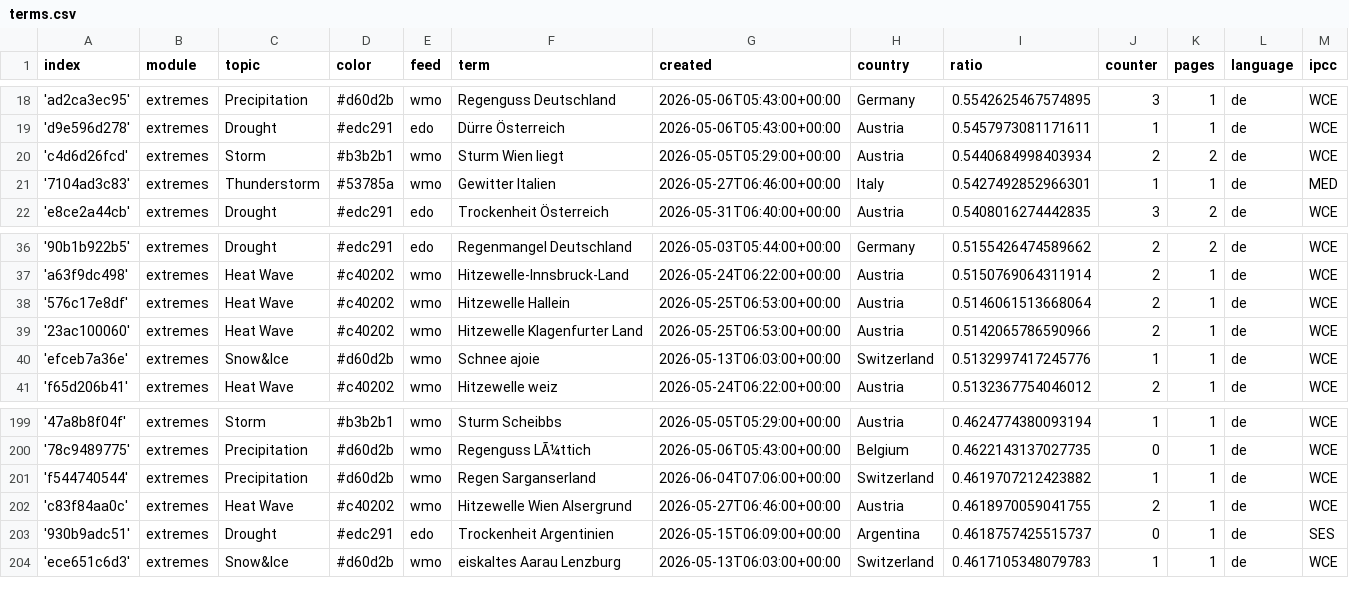
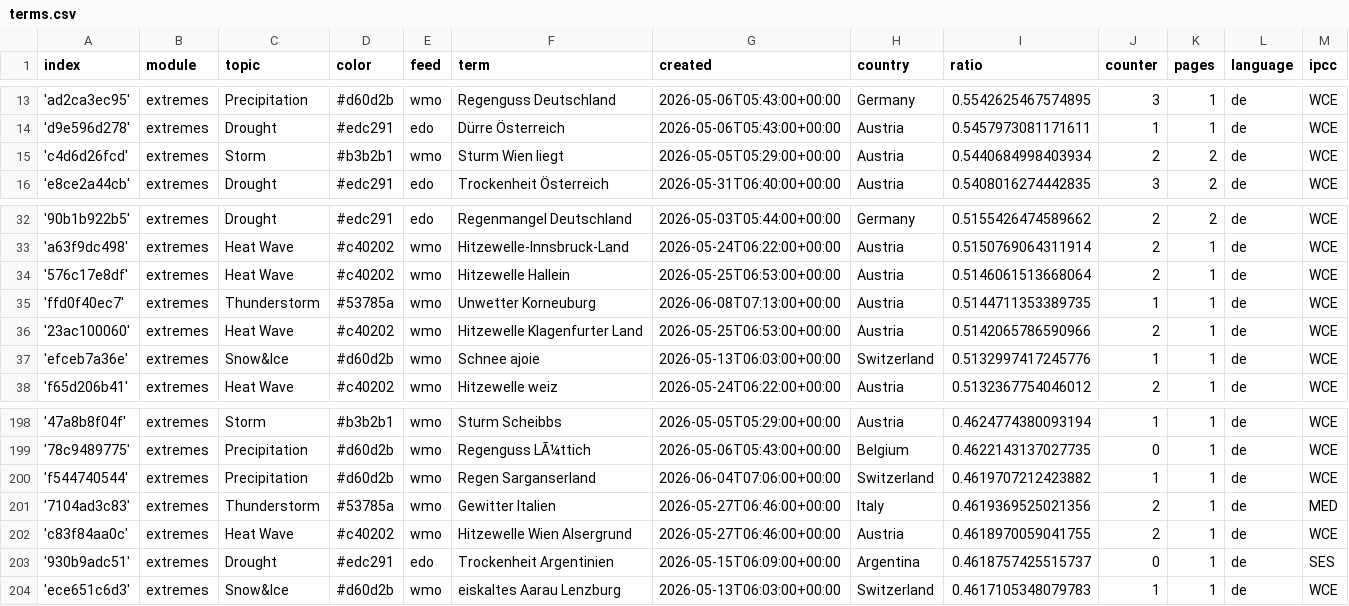
Before and after one commit to pg-ufr-news/germanExtremes, a CSV file: terms.csv, drawn as a sheet; only a part is shown, gaps mark what is left out; removed rows and columns are numbered as before the commit, all else as after; rows hold the shown columns only; the diff covers the shown part only; the diff names each change by its address in the sheet, - before the commit and + after, or states it on an @@ line.

```diff
--- a/terms.csv
+++ b/terms.csv
-row 21: '7104ad3c83' | extremes | Thunderstorm | #53785a | wmo | Gewitter Italien | 2026-05-27T06:46:00+00:00 | Italy | 0.5427492852966301 | 1 | 1 | de | MED
+row 35: 'ffd0f40ec7' | extremes | Thunderstorm | #53785a | wmo | Unwetter Korneuburg | 2026-06-08T07:13:00+00:00 | Austria | 0.5144711353389735 | 1 | 1 | de | WCE
+row 201: '7104ad3c83' | extremes | Thunderstorm | #53785a | wmo | Gewitter Italien | 2026-05-27T06:46:00+00:00 | Italy | 0.4619369525021356 | 2 | 1 | de | MED
```
Also changed, not shown: 4 added rows and 5 removed rows elsewhere in this file.
